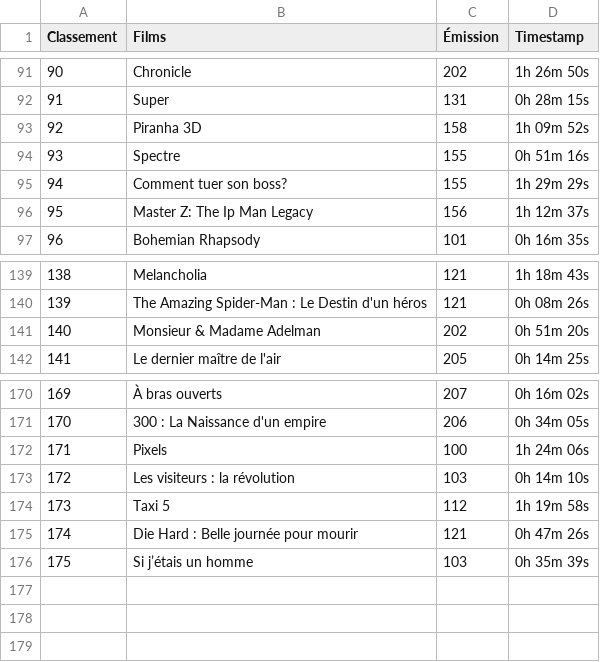
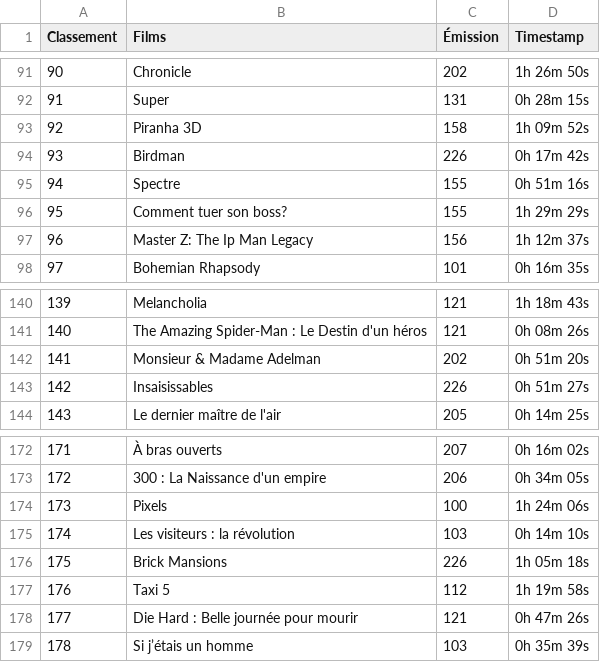
Before and after one commit to supercinemarbre/supercinemarbre.github.io, a CSV file: importer/data/timestamps2010.csv, drawn as a sheet; only a part is shown, gaps mark what is left out; addresses are those after the commit; the diff names each change by its address in the sheet, - before the commit and + after, or states it on an @@ line.

```diff
--- a/importer/data/timestamps2010.csv
+++ b/importer/data/timestamps2010.csv
+row 94: 93 | Birdman | 226 | 0h 17m 42s
@@ column A (Classement) renumbered from row 95 down @@
+row 143: 142 | Insaisissables | 226 | 0h 51m 27s
+row 176: 175 | Brick Mansions | 226 | 1h 05m 18s
```
Also changed, not shown: 5 other files.
